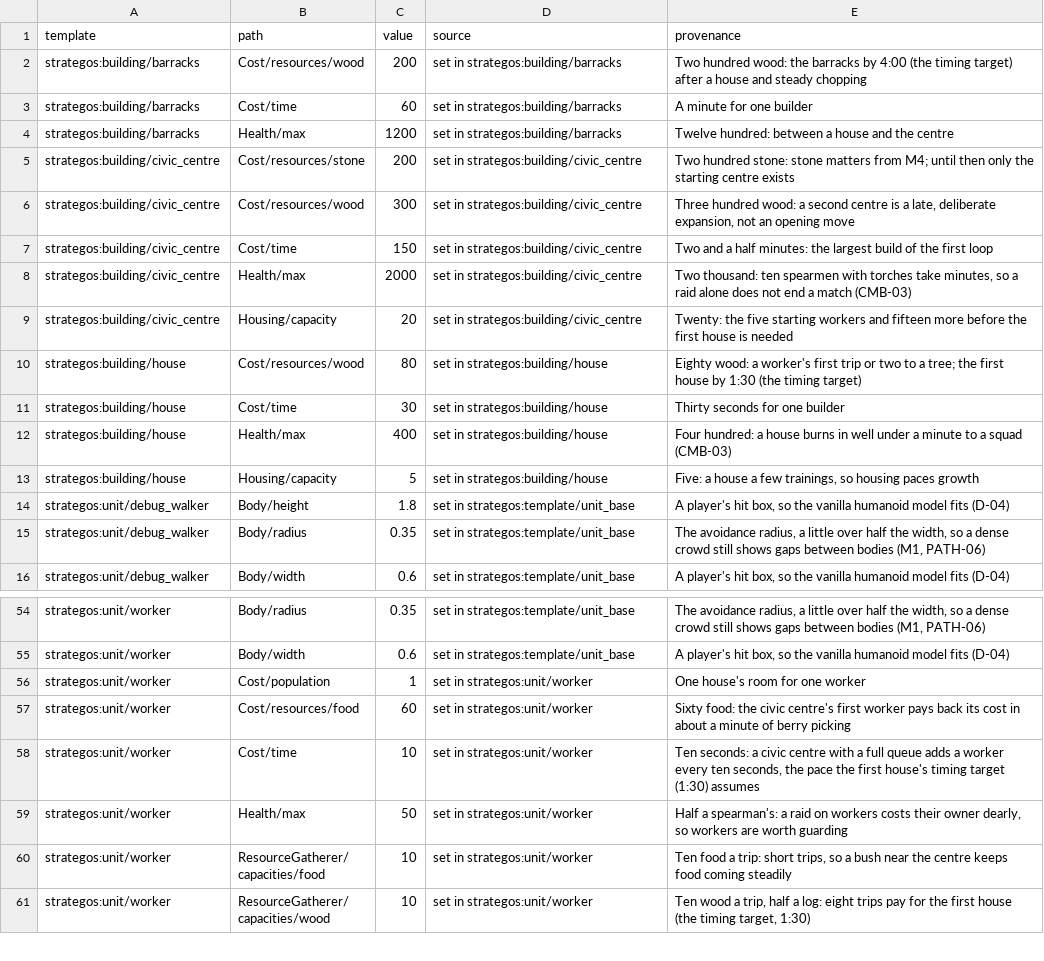
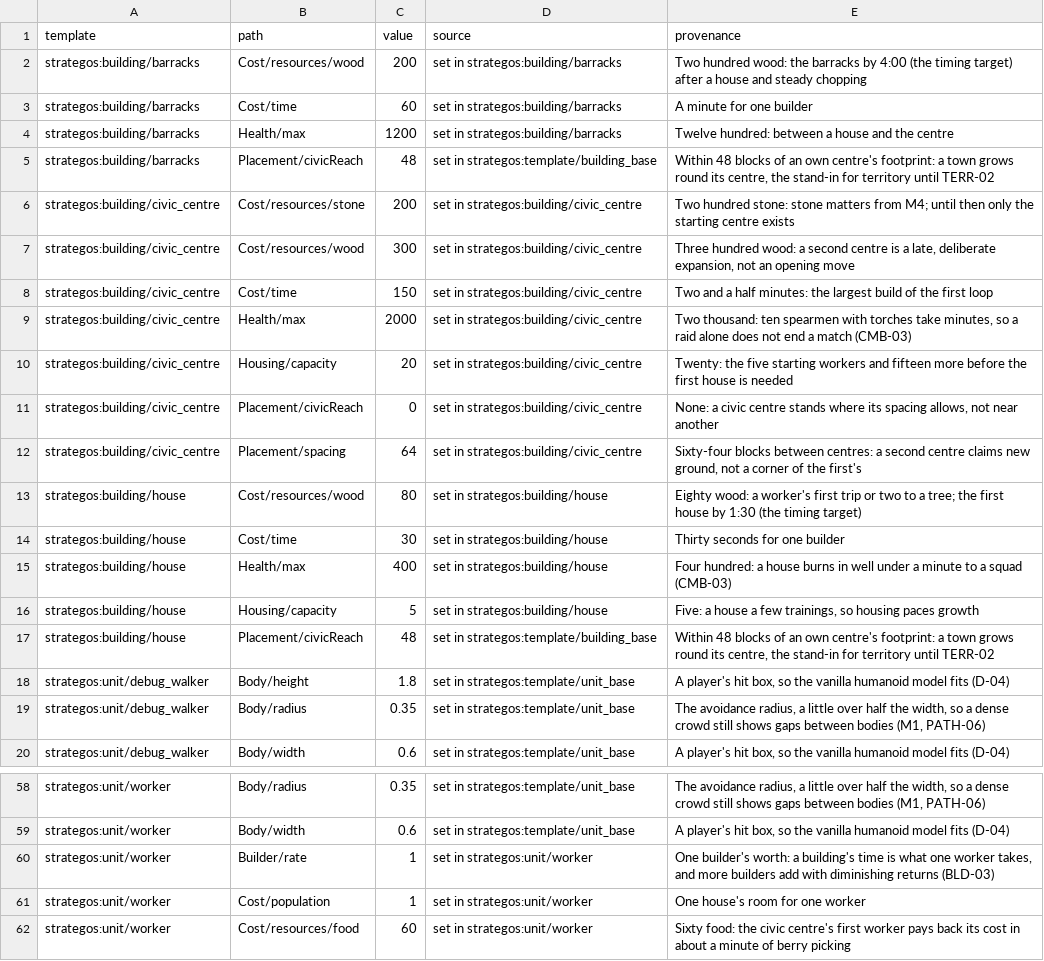
Before and after one commit to o-e-lytvynskyi/strategos, a CSV file: docs/balance/sheet.csv, drawn as a sheet; only a part is shown, gaps mark what is left out; the shorter side is filled out with more unchanged rows; the diff names each change by its address in the sheet, - before the commit and + after, or states it on an @@ line.

Commit message:
M3 T11–T12: placement rules with the client's ghost (BLD-02); progressive construction (BLD-03 done)
One set of placement rules, in core.content, judges for the client's ghost and the
server's verdict: inside, free, on land, explored, flat within 2, civic centres 64
apart, others within 48 of an own centre, affordable. PlaceBuilding (wire id 10) pays
and lays the foundation, a refusal naming its rule. The first builder's arrival commits
the site: its columns block units, those on it step off, the writer clears and fills;
builders' work adds r x n^0.7 a tick in whole millionths, the blocks rising in build
order. B arms placement in RTS mode, R turns the ghost.

```diff
--- a/docs/balance/sheet.csv
+++ b/docs/balance/sheet.csv
+row 5: strategos:building/barracks | Placement/civicReach | 48 | set in strategos:template/building_base | Within 48 blocks of an own centre's footprint: a town grows round its centre, the stand-in for territory until TERR-02
+row 11: strategos:building/civic_centre | Placement/civicReach | 0 | set in strategos:building/civic_centre | None: a civic centre stands where its spacing allows, not near another
+row 12: strategos:building/civic_centre | Placement/spacing | 64 | set in strategos:building/civic_centre | Sixty-four blocks between centres: a second centre claims new ground, not a corner of the first's
+row 17: strategos:building/house | Placement/civicReach | 48 | set in strategos:template/building_base | Within 48 blocks of an own centre's footprint: a town grows round its centre, the stand-in for territory until TERR-02
+row 60: strategos:unit/worker | Builder/rate | 1 | set in strategos:unit/worker | One builder's worth: a building's time is what one worker takes, and more builders add with diminishing returns (BLD-03)
```
Also changed, not shown: 57 other files.
